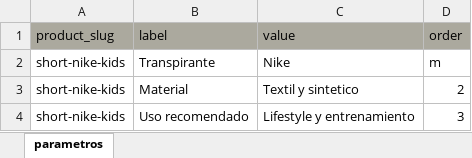
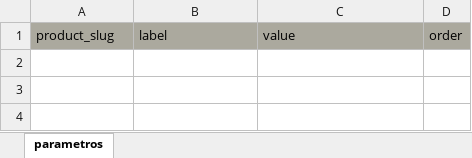
Before and after one commit to JUSEPE11/JUSP-CLIENT, an Excel workbook: data/product_parameters.xlsx, sheet parametros, drawn as a sheet; values as stored, in another font and other column widths than the file's, no borders; the diff names each change by its address in the sheet, - before the commit and + after, or states it on an @@ line.

```diff
--- a/data/product_parameters.xlsx (sheet parametros)
+++ b/data/product_parameters.xlsx (sheet parametros)
-row 2: short-nike-kids | Transpirante | Nike | m
-row 3: short-nike-kids | Material | Textil y sintetico | 2
-row 4: short-nike-kids | Uso recomendado | Lifestyle y entrenamiento | 3
```
Also changed, not shown: 2 other files.
